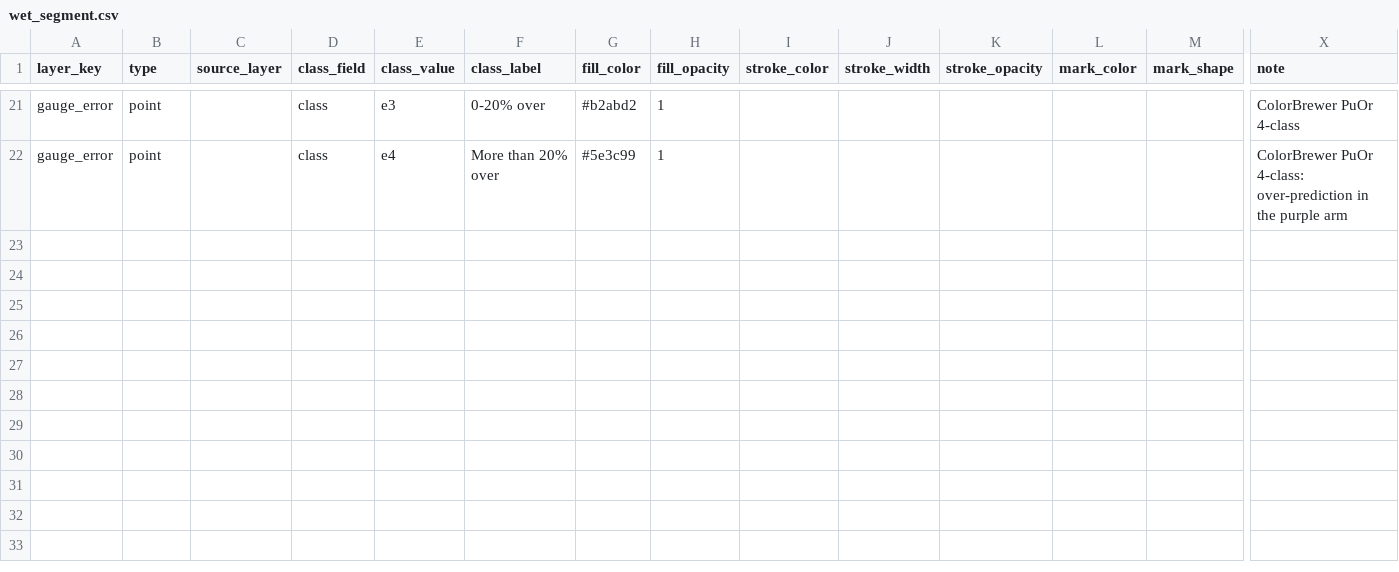
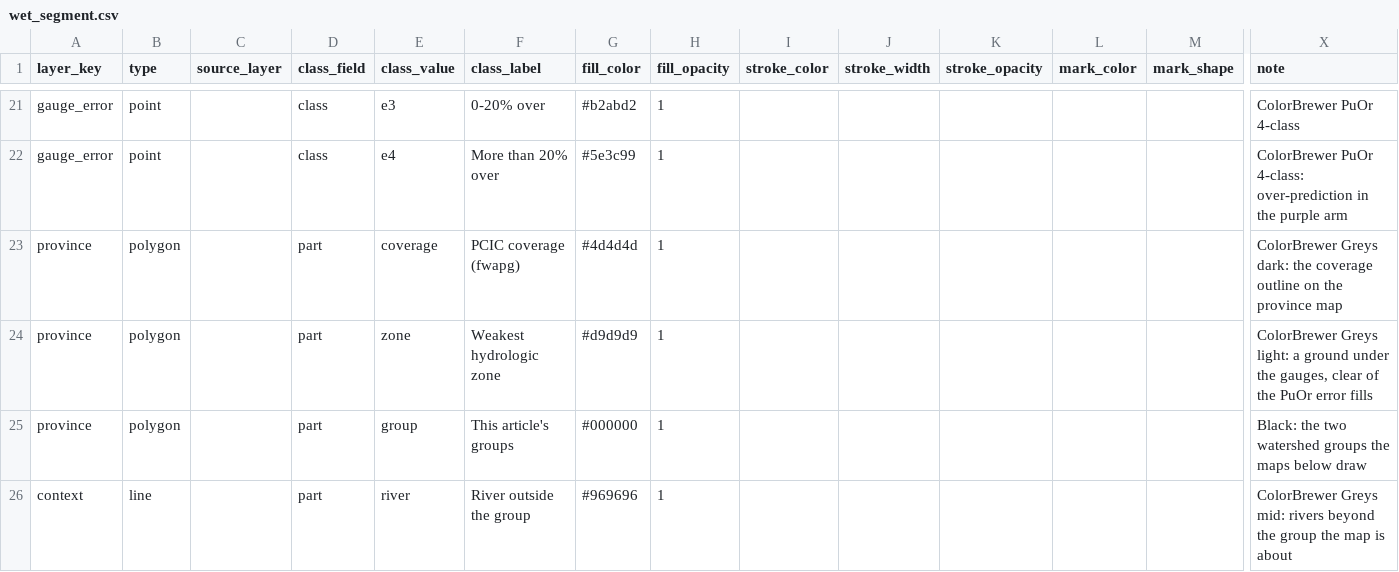
Before and after one commit to NewGraphEnvironment/wet, a CSV file: inst/cartography/wet_segment.csv, drawn as a sheet; only a part is shown, gaps mark what is left out; rows hold the shown columns only; the diff names each change by its address in the sheet, - before the commit and + after, or states it on an @@ line.

```diff
--- a/inst/cartography/wet_segment.csv
+++ b/inst/cartography/wet_segment.csv
+row 23: province | polygon |  | part | coverage | PCIC coverage (fwapg) | #4d4d4d | 1 |  |  |  |  |  | ColorBrewer Greys dark: the coverage outline on the province map
+row 24: province | polygon |  | part | zone | Weakest hydrologic zone | #d9d9d9 | 1 |  |  |  |  |  | ColorBrewer Greys light: a ground under the gauges, clear of the PuOr error fills
+row 25: province | polygon |  | part | group | This article's groups | #000000 | 1 |  |  |  |  |  | Black: the two watershed groups the maps below draw
+row 26: context | line |  | part | river | River outside the group | #969696 | 1 |  |  |  |  |  | ColorBrewer Greys mid: rivers beyond the group the map is about
```
Also changed, not shown: 9 other files.
